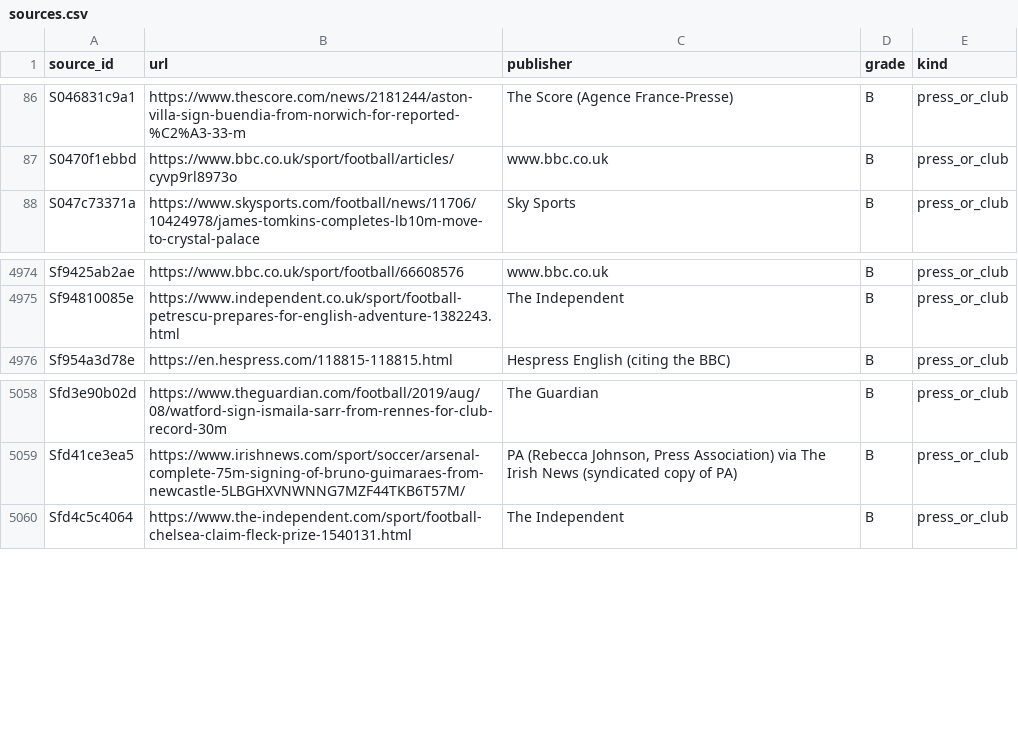
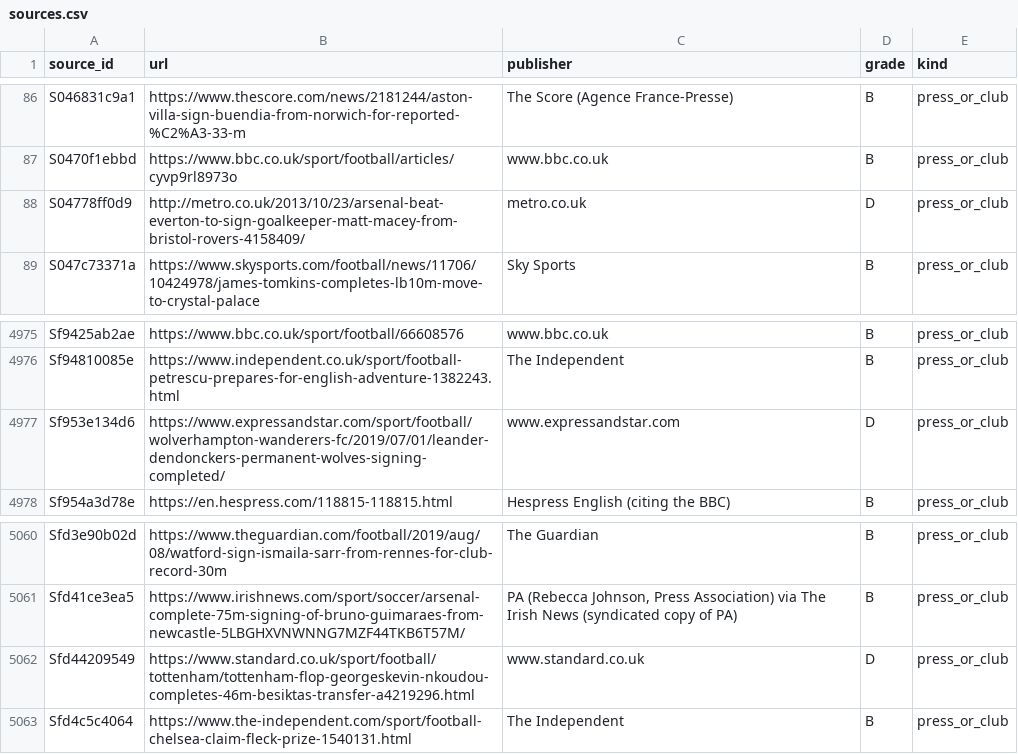
Before and after one commit to marketmarathon/race-through-time, a CSV file: data/rtt-101/sources.csv, drawn as a sheet; only a part is shown, gaps mark what is left out.

```diff
--- a/data/rtt-101/sources.csv
+++ b/data/rtt-101/sources.csv
@@ -87,2 +87,3 @@ S046831c9a1,https://www.thescore.com/news/2181244/aston-villa-sign-buendia-from-
 S0470f1ebbd,https://www.bbc.co.uk/sport/football/articles/cyvp9rl8973o,www.bbc.co.uk,B,press_or_club
+S04778ff0d9,http://metro.co.uk/2013/10/23/arsenal-beat-everton-to-sign-goalkeeper-matt-macey-from-bristol-rovers-4158409/,metro.co.uk,D,press_or_club
 S047c73371a,https://www.skysports.com/football/news/11706/10424978/james-tomkins-completes-lb10m-move-to-crystal-palace,Sky Sports,B,press_or_club
@@ -4975,2 +4976,3 @@ Sf9425ab2ae,https://www.bbc.co.uk/sport/football/66608576,www.bbc.co.uk,B,press_
 Sf94810085e,https://www.independent.co.uk/sport/football-petrescu-prepares-for-english-adventure-1382243.html,The Independent,B,press_or_club
+Sf953e134d6,https://www.expressandstar.com/sport/football/wolverhampton-wanderers-fc/2019/07/01/leander-dendonckers-permanent-wolves-signing-completed/,www.expressandstar.com,D,press_or_club
 Sf954a3d78e,https://en.hespress.com/118815-118815.html,Hespress English (citing the BBC),B,press_or_club
@@ -5059,2 +5061,3 @@ Sfd3e90b02d,https://www.theguardian.com/football/2019/aug/08/watford-sign-ismail
 Sfd41ce3ea5,https://www.irishnews.com/sport/soccer/arsenal-complete-75m-signing-of-bruno-guimaraes-from-newcastle-5LBGHXVNWNNG7MZF44TKB6T57M/,"PA (Rebecca Johnson, Press Association) via The Irish News (syndicated copy of PA)",B,press_or_club
+Sfd44209549,https://www.standard.co.uk/sport/football/tottenham/tottenham-flop-georgeskevin-nkoudou-completes-46m-besiktas-transfer-a4219296.html,www.standard.co.uk,D,press_or_club
 Sfd4c5c4064,https://www.the-independent.com/sport/football-chelsea-claim-fleck-prize-1540131.html,The Independent,B,press_or_club
```
Also changed, not shown: data/rtt-101/source/review_decisions.csv, data/rtt-101/tier1_needs_press_source.csv, 18 other files.
